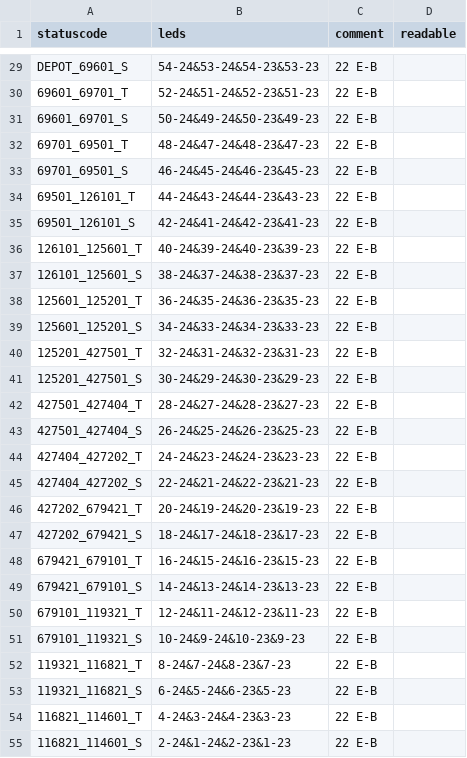
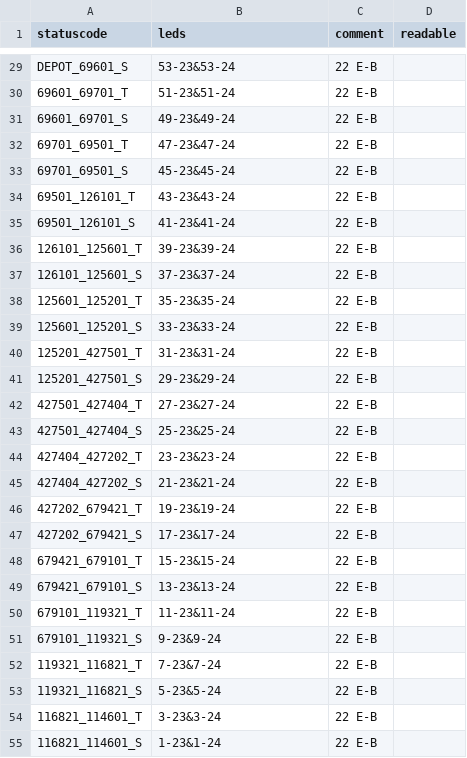
Before and after one commit to lumaghg/rnv-train-monitor, a CSV file: src/statuscode_led_mapping.csv, drawn as a sheet; only a part is shown, gaps mark what is left out; the diff covers the shown part only; the diff names each change by its address in the sheet, - before the commit and + after, or states it on an @@ line.

```diff
--- a/src/statuscode_led_mapping.csv
+++ b/src/statuscode_led_mapping.csv
-B29 (leds): 54-24&53-24&54-23&53-23
+B29 (leds): 53-23&53-24
-B30 (leds): 52-24&51-24&52-23&51-23
+B30 (leds): 51-23&51-24
-B31 (leds): 50-24&49-24&50-23&49-23
+B31 (leds): 49-23&49-24
-B32 (leds): 48-24&47-24&48-23&47-23
+B32 (leds): 47-23&47-24
-B33 (leds): 46-24&45-24&46-23&45-23
+B33 (leds): 45-23&45-24
-B34 (leds): 44-24&43-24&44-23&43-23
+B34 (leds): 43-23&43-24
-B35 (leds): 42-24&41-24&42-23&41-23
+B35 (leds): 41-23&41-24
-B36 (leds): 40-24&39-24&40-23&39-23
+B36 (leds): 39-23&39-24
-B37 (leds): 38-24&37-24&38-23&37-23
+B37 (leds): 37-23&37-24
-B38 (leds): 36-24&35-24&36-23&35-23
+B38 (leds): 35-23&35-24
-B39 (leds): 34-24&33-24&34-23&33-23
+B39 (leds): 33-23&33-24
-B40 (leds): 32-24&31-24&32-23&31-23
+B40 (leds): 31-23&31-24
-B41 (leds): 30-24&29-24&30-23&29-23
+B41 (leds): 29-23&29-24
-B42 (leds): 28-24&27-24&28-23&27-23
+B42 (leds): 27-23&27-24
-B43 (leds): 26-24&25-24&26-23&25-23
+B43 (leds): 25-23&25-24
-B44 (leds): 24-24&23-24&24-23&23-23
+B44 (leds): 23-23&23-24
-B45 (leds): 22-24&21-24&22-23&21-23
+B45 (leds): 21-23&21-24
-B46 (leds): 20-24&19-24&20-23&19-23
+B46 (leds): 19-23&19-24
-B47 (leds): 18-24&17-24&18-23&17-23
+B47 (leds): 17-23&17-24
-B48 (leds): 16-24&15-24&16-23&15-23
+B48 (leds): 15-23&15-24
-B49 (leds): 14-24&13-24&14-23&13-23
+B49 (leds): 13-23&13-24
-B50 (leds): 12-24&11-24&12-23&11-23
+B50 (leds): 11-23&11-24
-B51 (leds): 10-24&9-24&10-23&9-23
+B51 (leds): 9-23&9-24
-B52 (leds): 8-24&7-24&8-23&7-23
+B52 (leds): 7-23&7-24
-B53 (leds): 6-24&5-24&6-23&5-23
+B53 (leds): 5-23&5-24
-B54 (leds): 4-24&3-24&4-23&3-23
+B54 (leds): 3-23&3-24
-B55 (leds): 2-24&1-24&2-23&1-23
+B55 (leds): 1-23&1-24
```
Also changed, not shown: 27 edited cells elsewhere in this file.
